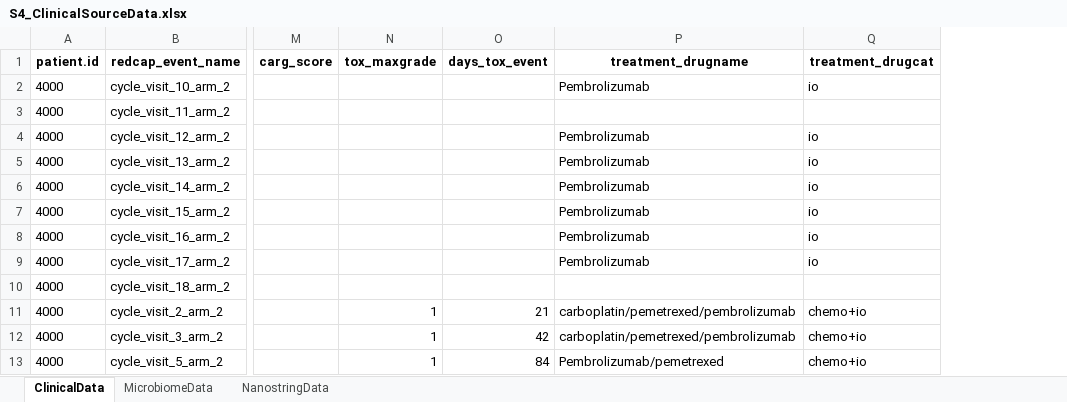
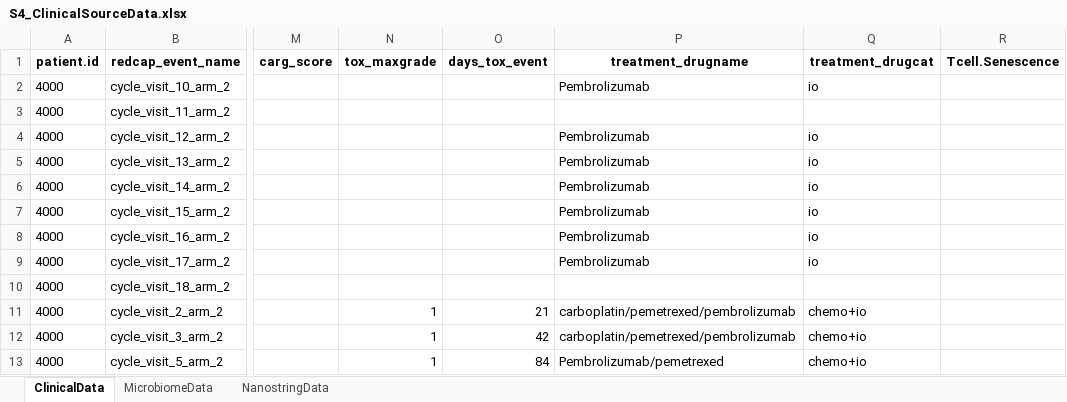
Before and after one commit to spakowiczlab/fitness, an Excel workbook: manuscripts/man1_corr-to-geriatric/tables/S4_ClinicalSourceData.xlsx, sheet ClinicalData, drawn as a sheet; only a part is shown, gaps mark what is left out; values as stored, in another font and other column widths than the file's, no borders; the diff names each change by its address in the sheet, - before the commit and + after, or states it on an @@ line.

Commit message:
Include Tcell.senescence score in supp file

```diff
--- a/manuscripts/man1_corr-to-geriatric/tables/S4_ClinicalSourceData.xlsx (sheet ClinicalData)
+++ b/manuscripts/man1_corr-to-geriatric/tables/S4_ClinicalSourceData.xlsx (sheet ClinicalData)
+column R (Tcell.Senescence), empty
```
Also changed, not shown: 1 other file.
